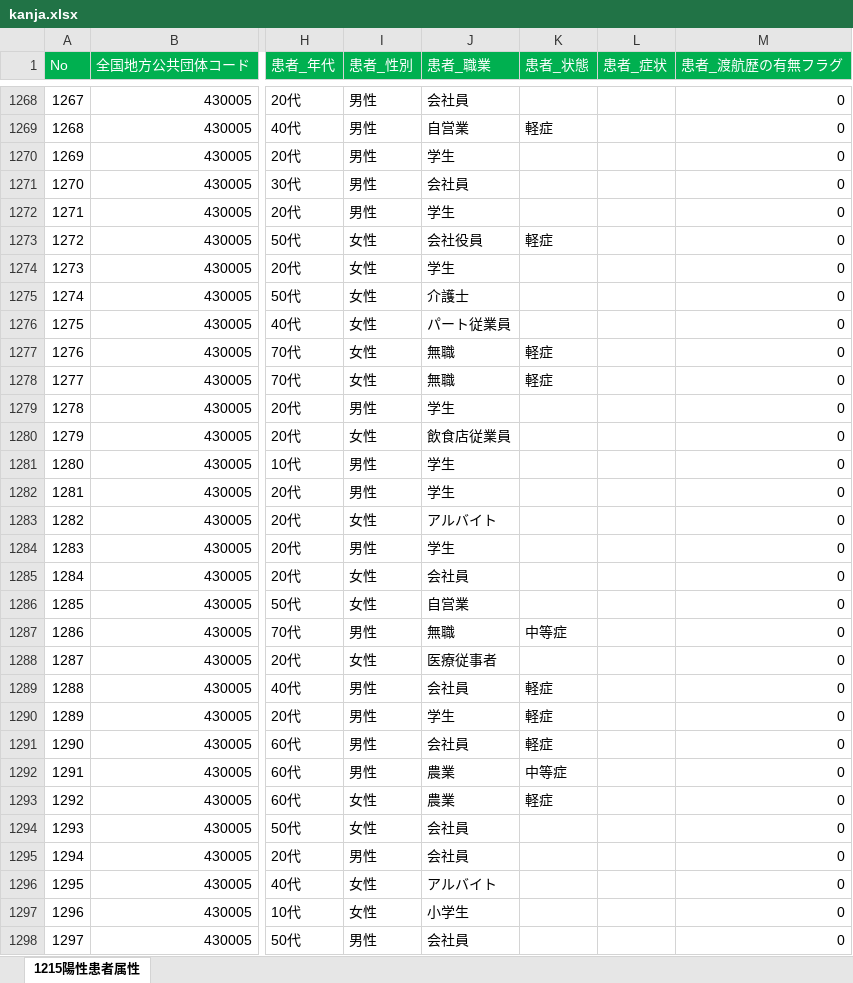
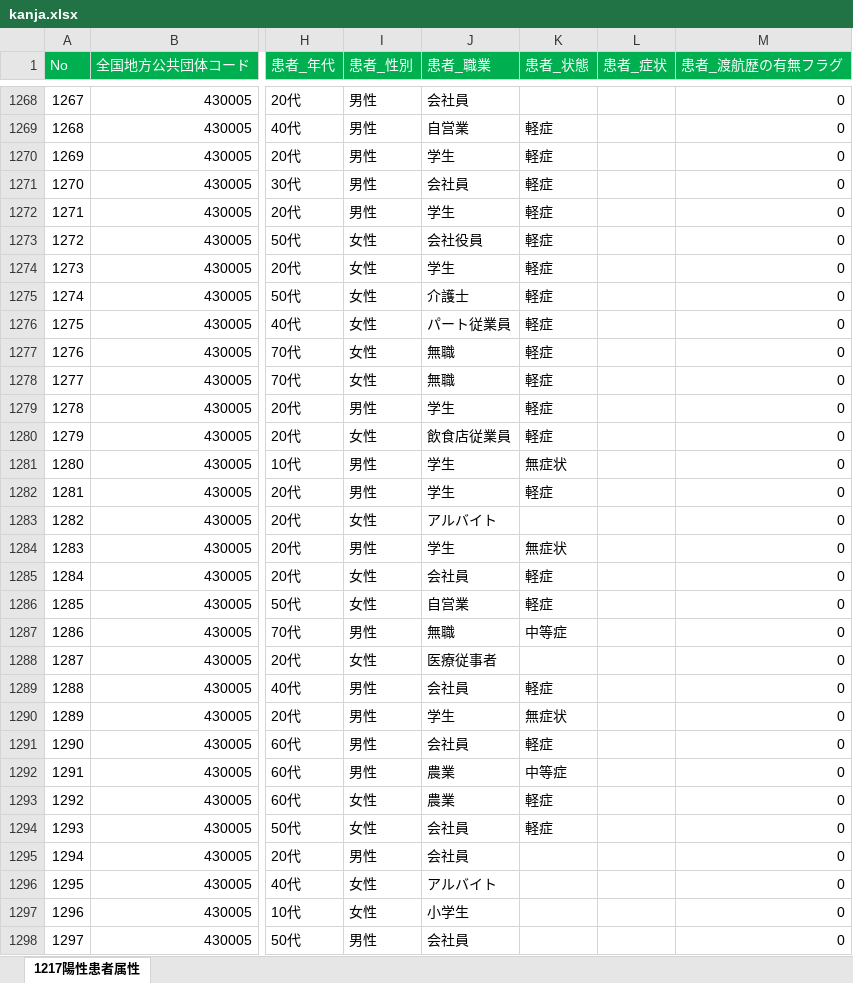
Before and after one commit to imabari/kumamoto-covid19, an Excel workbook: kanja.xlsx, sheet 1217陽性患者属性, drawn as a sheet; only a part is shown, gaps mark what is left out; values as stored, in another font and other column widths than the file's, no borders; the diff covers the shown part only; the diff names each change by its address in the sheet, - before the commit and + after, or states it on an @@ line.

```diff
--- a/kanja.xlsx (sheet 1217陽性患者属性)
+++ b/kanja.xlsx (sheet 1217陽性患者属性)
-sheet tab: 1215陽性患者属性
+sheet tab: 1217陽性患者属性
-K1270:K1272 (患者_状態): (empty)
+K1270:K1272 (患者_状態): 軽症
-K1274:K1276 (患者_状態): (empty)
+K1274:K1276 (患者_状態): 軽症
-K1279:K1280 (患者_状態): (empty)
+K1279:K1280 (患者_状態): 軽症
-K1281 (患者_状態): (empty)
+K1281 (患者_状態): 無症状
-K1282 (患者_状態): (empty)
+K1282 (患者_状態): 軽症
-K1284 (患者_状態): (empty)
+K1284 (患者_状態): 無症状
-K1285:K1286 (患者_状態): (empty)
+K1285:K1286 (患者_状態): 軽症
-K1290 (患者_状態): 軽症
+K1290 (患者_状態): 無症状
-K1294 (患者_状態): (empty)
+K1294 (患者_状態): 軽症
```
Also changed, not shown: 55 added rows and 51 edited cells elsewhere in this sheet, kensa.xlsx, 1 other file.
